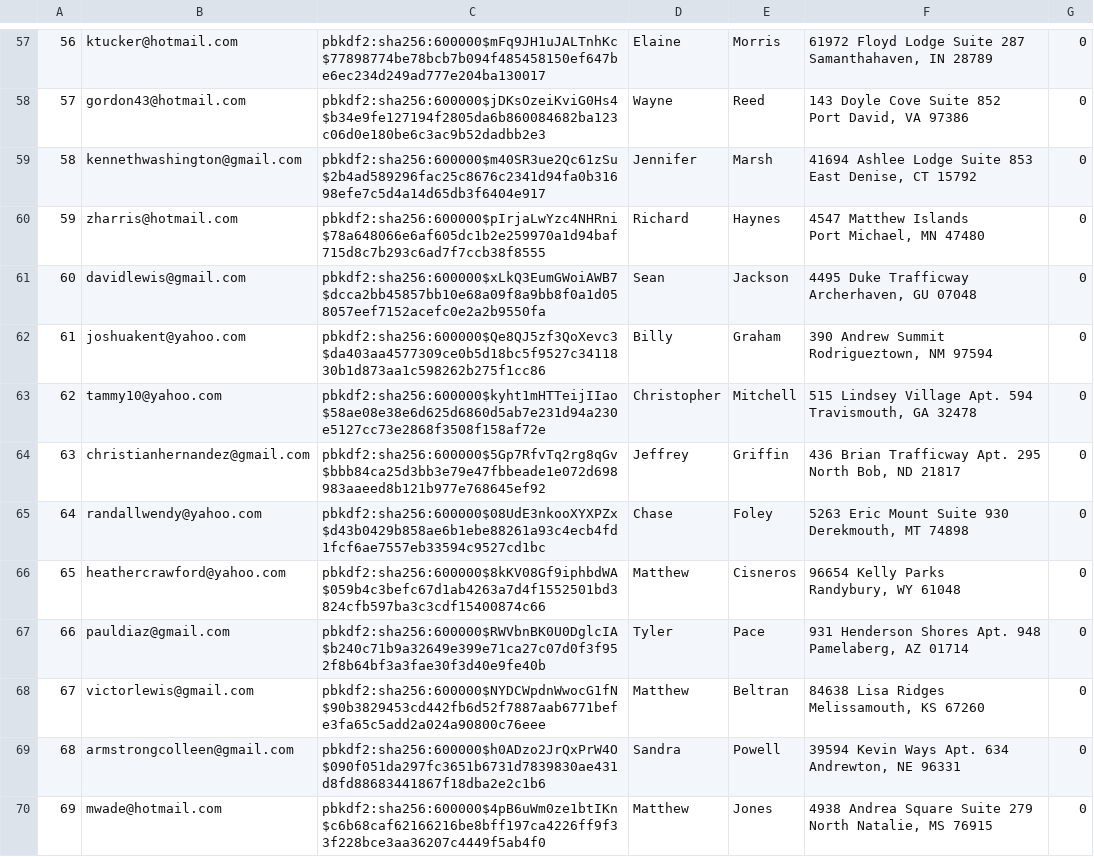
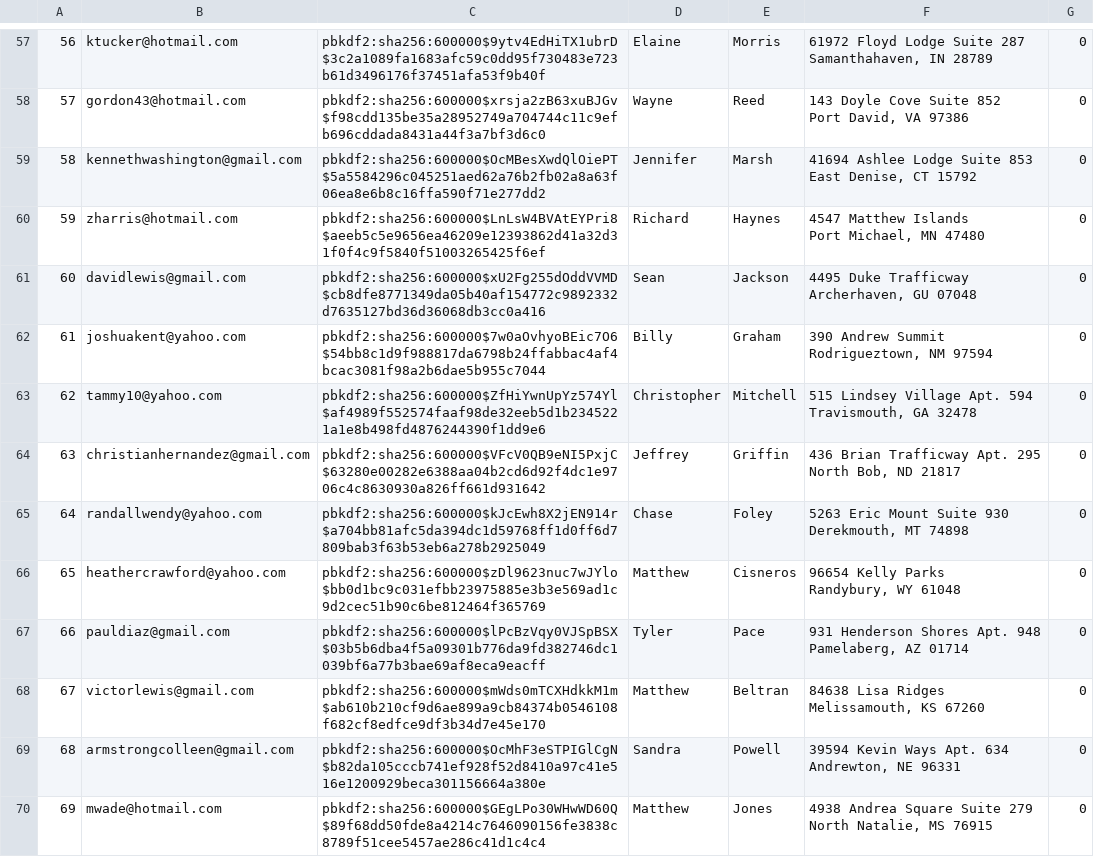
Before and after one commit to FuLuke11679/Mini-Amazon-Project-Ban, a CSV file: db/data/generated/Users.csv, drawn as a sheet; only a part is shown, gaps mark what is left out; the diff covers the shown part only; the diff names each change by its address in the sheet, - before the commit and + after, or states it on an @@ line.

```diff
--- a/db/data/generated/Users.csv
+++ b/db/data/generated/Users.csv
-C57: pbkdf2:sha256:600000$mFq9JH1uJALTnhKc$77898774be78bcb7b094f485458150ef647be6ec234d249ad777e204ba130017
+C57: pbkdf2:sha256:600000$9ytv4EdHiTX1ubrD$3c2a1089fa1683afc59c0dd95f730483e723b61d3496176f37451afa53f9b40f
-C58: pbkdf2:sha256:600000$jDKsOzeiKviG0Hs4$b34e9fe127194f2805da6b860084682ba123c06d0e180be6c3ac9b52dadbb2e3
+C58: pbkdf2:sha256:600000$xrsja2zB63xuBJGv$f98cdd135be35a28952749a704744c11c9efb696cddada8431a44f3a7bf3d6c0
-C59: pbkdf2:sha256:600000$m40SR3ue2Qc61zSu$2b4ad589296fac25c8676c2341d94fa0b31698efe7c5d4a14d65db3f6404e917
+C59: pbkdf2:sha256:600000$OcMBesXwdQlOiePT$5a5584296c045251aed62a76b2fb02a8a63f06ea8e6b8c16ffa590f71e277dd2
-C60: pbkdf2:sha256:600000$pIrjaLwYzc4NHRni$78a648066e6af605dc1b2e259970a1d94baf715d8c7b293c6ad7f7ccb38f8555
+C60: pbkdf2:sha256:600000$LnLsW4BVAtEYPri8$aeeb5c5e9656ea46209e12393862d41a32d31f0f4c9f5840f51003265425f6ef
-C61: pbkdf2:sha256:600000$xLkQ3EumGWoiAWB7$dcca2bb45857bb10e68a09f8a9bb8f0a1d058057eef7152acefc0e2a2b9550fa
+C61: pbkdf2:sha256:600000$xU2Fg255dOddVVMD$cb8dfe8771349da05b40af154772c9892332d7635127bd36d36068db3cc0a416
-C62: pbkdf2:sha256:600000$Qe8QJ5zf3QoXevc3$da403aa4577309ce0b5d18bc5f9527c3411830b1d873aa1c598262b275f1cc86
+C62: pbkdf2:sha256:600000$7w0aOvhyoBEic7O6$54bb8c1d9f988817da6798b24ffabbac4af4bcac3081f98a2b6dae5b955c7044
-C63: pbkdf2:sha256:600000$kyht1mHTTeijIIao$58ae08e38e6d625d6860d5ab7e231d94a230e5127cc73e2868f3508f158af72e
+C63: pbkdf2:sha256:600000$ZfHiYwnUpYz574Yl$af4989f552574faaf98de32eeb5d1b2345221a1e8b498fd4876244390f1dd9e6
-C64: pbkdf2:sha256:600000$5Gp7RfvTq2rg8qGv$bbb84ca25d3bb3e79e47fbbeade1e072d698983aaeed8b121b977e768645ef92
+C64: pbkdf2:sha256:600000$VFcV0QB9eNI5PxjC$63280e00282e6388aa04b2cd6d92f4dc1e9706c4c8630930a826ff661d931642
-C65: pbkdf2:sha256:600000$08UdE3nkooXYXPZx$d43b0429b858ae6b1ebe88261a93c4ecb4fd1fcf6ae7557eb33594c9527cd1bc
+C65: pbkdf2:sha256:600000$kJcEwh8X2jEN914r$a704bb81afc5da394dc1d59768ff1d0ff6d7809bab3f63b53eb6a278b2925049
-C66: pbkdf2:sha256:600000$8kKV08Gf9iphbdWA$059b4c3befc67d1ab4263a7d4f1552501bd3824cfb597ba3c3cdf15400874c66
+C66: pbkdf2:sha256:600000$zDl9623nuc7wJYlo$bb0d1bc9c031efbb23975885e3b3e569ad1c9d2cec51b90c6be812464f365769
-C67: pbkdf2:sha256:600000$RWVbnBK0U0DglcIA$b240c71b9a32649e399e71ca27c07d0f3f952f8b64bf3a3fae30f3d40e9fe40b
+C67: pbkdf2:sha256:600000$lPcBzVqy0VJSpBSX$03b5b6dba4f5a09301b776da9fd382746dc1039bf6a77b3bae69af8eca9eacff
-C68: pbkdf2:sha256:600000$NYDCWpdnWwocG1fN$90b3829453cd442fb6d52f7887aab6771befe3fa65c5add2a024a90800c76eee
+C68: pbkdf2:sha256:600000$mWds0mTCXHdkkM1m$ab610b210cf9d6ae899a9cb84374b0546108f682cf8edfce9df3b34d7e45e170
-C69: pbkdf2:sha256:600000$h0ADzo2JrQxPrW4O$090f051da297fc3651b6731d7839830ae431d8fd88683441867f18dba2e2c1b6
+C69: pbkdf2:sha256:600000$OcMhF3eSTPIGlCgN$b82da105cccb741ef928f52d8410a97c41e516e1200929beca301156664a380e
-C70: pbkdf2:sha256:600000$4pB6uWm0ze1btIKn$c6b68caf62166216be8bff197ca4226ff9f33f228bce3aa36207c4449f5ab4f0
+C70: pbkdf2:sha256:600000$GEgLPo30WHwWD60Q$89f68dd50fde8a4214c7646090156fe3838c8789f51cee5457ae286c41d1c4c4
```
Also changed, not shown: 86 edited cells elsewhere in this file, db/data/generated/Products.csv, db/data/generated/Purchases.csv, 3 other files.
